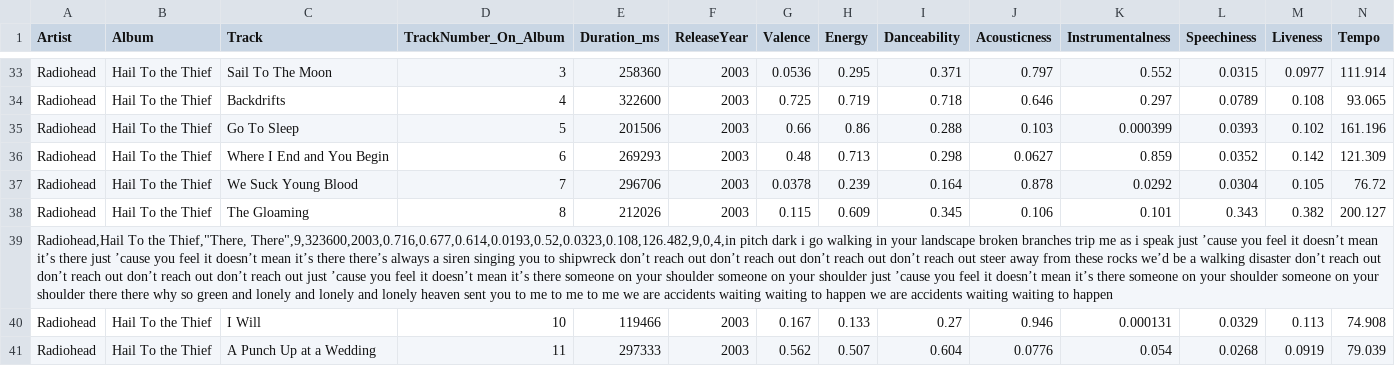
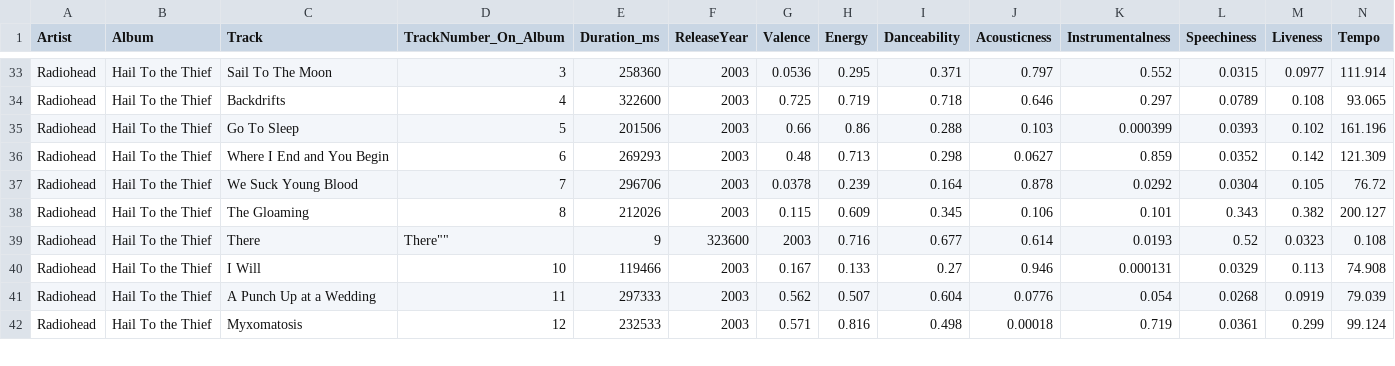
Before and after one commit to TobiasBergerData/The-Radiohead-Project, a CSV file: radiohead_spotify_lyricsgenius.csv, drawn as a sheet; only a part is shown, gaps mark what is left out; the shorter side is filled out with more unchanged rows; removed rows and columns are numbered as before the commit, all else as after; rows hold the shown columns only; the diff names each change by its address in the sheet, - before the commit and + after, or states it on an @@ line.

Commit message:
Update radiohead_spotify_lyricsgenius.csv

```diff
--- a/radiohead_spotify_lyricsgenius.csv
+++ b/radiohead_spotify_lyricsgenius.csv
-row 39: Radiohead,Hail To the Thief,"There, There",9,323600,2003,0.716,0.677,0.614,0.0193,0.52,0.0323,0.108,126.482,9,0,4,in pitch dark i go walking in your landscape broken branches trip me as i speak just ’cause you feel it doesn’t mean it’s there just ’cause you feel it doesn’t mean it’s there there’s always a siren singing you to shipwreck don’t reach out don’t reach out don’t reach out don’t reach out steer away from these rocks we’d be a walking disaster don’t reach out don’t reach out don’t reach out don’t reach out just ’cause you feel it doesn’t mean it’s there someone on your shoulder someone on your shoulder just ’cause you feel it doesn’t mean it’s there someone on your shoulder someone on your shoulder there there why so green and lonely and lonely and lonely heaven sent you to me to me to me we are accidents waiting waiting to happen we are accidents waiting waiting to happen
+row 39: Radiohead | Hail To the Thief | There | There"" | 9 | 323600 | 2003 | 0.716 | 0.677 | 0.614 | 0.0193 | 0.52 | 0.0323 | 0.108
```
